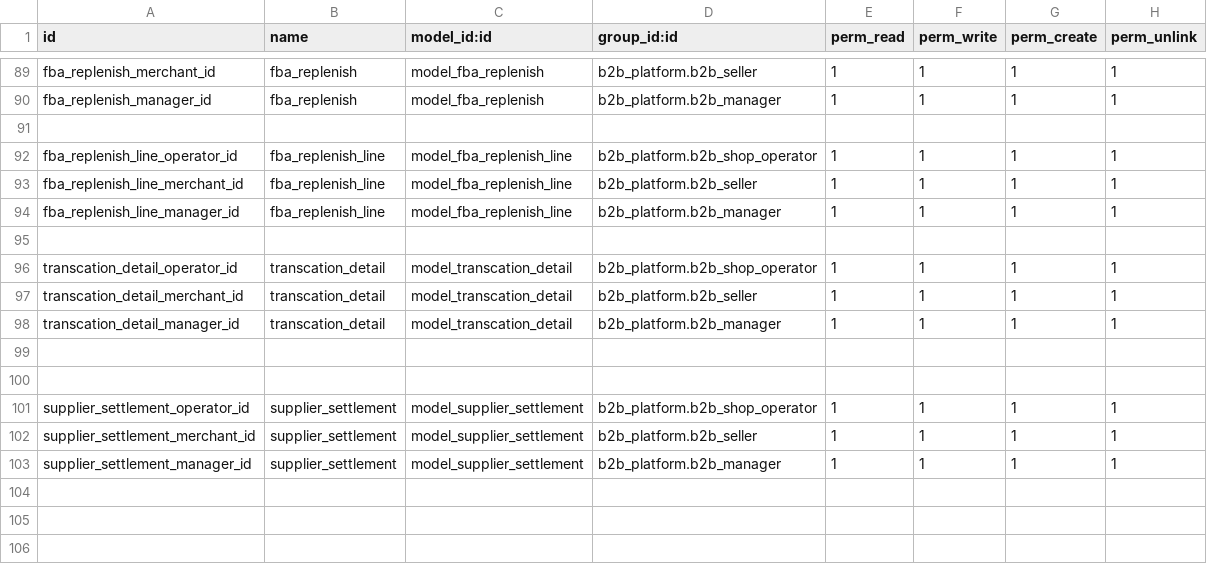
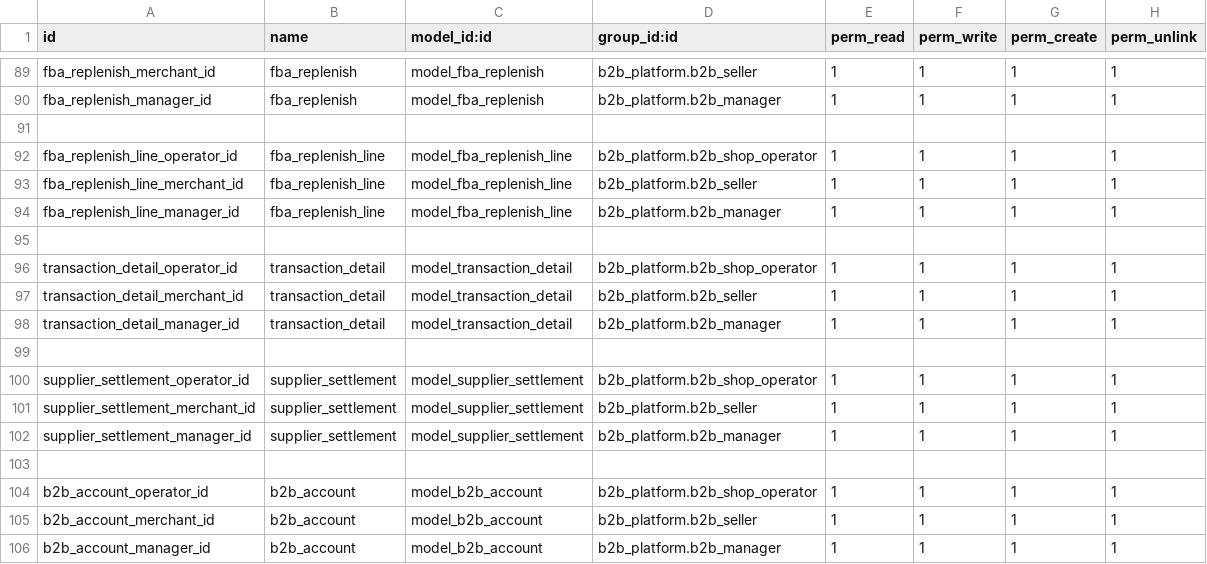
Before and after one commit to ljp1992/HZMX, a CSV file: amazon_api/security/ir.model.access.csv, drawn as a sheet; only a part is shown, gaps mark what is left out.

```diff
--- a/amazon_api/security/ir.model.access.csv
+++ b/amazon_api/security/ir.model.access.csv
@@ -95,6 +95,5 @@ fba_replenish_line_manager_id,fba_replenish_line,model_fba_replenish_line,b2b_pl
 
-transcation_detail_operator_id,transcation_detail,model_transcation_detail,b2b_platform.b2b_shop_operator,1,1,1,1
-transcation_detail_merchant_id,transcation_detail,model_transcation_detail,b2b_platform.b2b_seller,1,1,1,1
-transcation_detail_manager_id,transcation_detail,model_transcation_detail,b2b_platform.b2b_manager,1,1,1,1
-
+transaction_detail_operator_id,transaction_detail,model_transaction_detail,b2b_platform.b2b_shop_operator,1,1,1,1
+transaction_detail_merchant_id,transaction_detail,model_transaction_detail,b2b_platform.b2b_seller,1,1,1,1
+transaction_detail_manager_id,transaction_detail,model_transaction_detail,b2b_platform.b2b_manager,1,1,1,1
 
@@ -103 +102,5 @@ supplier_settlement_merchant_id,supplier_settlement,model_supplier_settlement,b2
 supplier_settlement_manager_id,supplier_settlement,model_supplier_settlement,b2b_platform.b2b_manager,1,1,1,1
+
+b2b_account_operator_id,b2b_account,model_b2b_account,b2b_platform.b2b_shop_operator,1,1,1,1
+b2b_account_merchant_id,b2b_account,model_b2b_account,b2b_platform.b2b_seller,1,1,1,1
+b2b_account_manager_id,b2b_account,model_b2b_account,b2b_platform.b2b_manager,1,1,1,1
```
Also changed, not shown: 19 other files.
